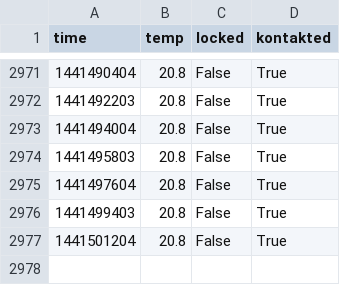
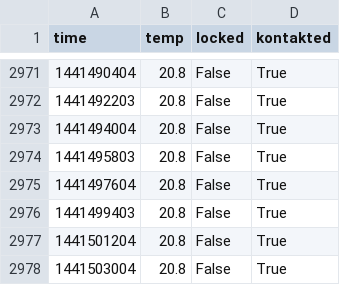
Before and after one commit to realraum/r3pi-temperature, a CSV file: temp_log.csv, drawn as a sheet; only a part is shown, gaps mark what is left out.

Commit message:
added data

```diff
--- a/temp_log.csv
+++ b/temp_log.csv
@@ -2977 +2977,2 @@ time;temp;locked;kontakted
 1441501204;20.8;False;True
+1441503004;20.8;False;True
```
